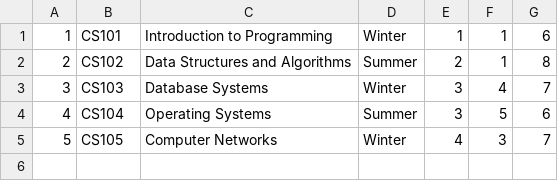
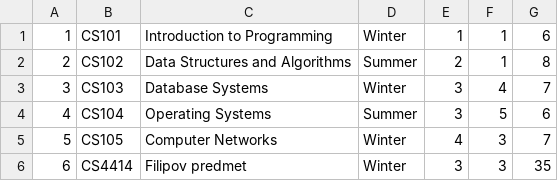
Before and after one commit to FKasavica/oisisi2024, a CSV file: SSluzba/Data/subjects.csv, drawn as a sheet.

Commit message:
feat/subject_frontend_manipulation
addsubjectview
updatesubjectview

```diff
--- a/SSluzba/Data/subjects.csv
+++ b/SSluzba/Data/subjects.csv
@@ -5 +5,2 @@
 5,CS105,Computer Networks,Winter,4,3,7
+6,CS4414,Filipov predmet,Winter,3,3,35
```
Also changed, not shown: 7 other files.
